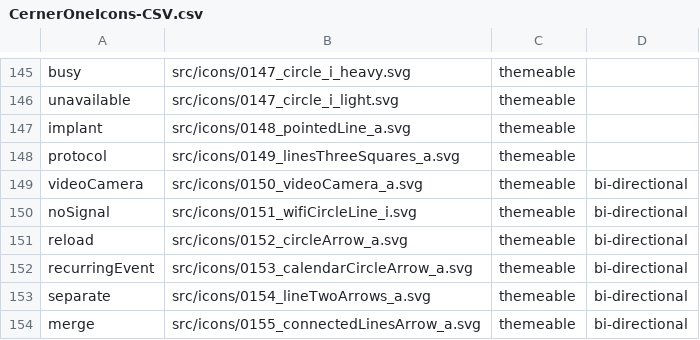
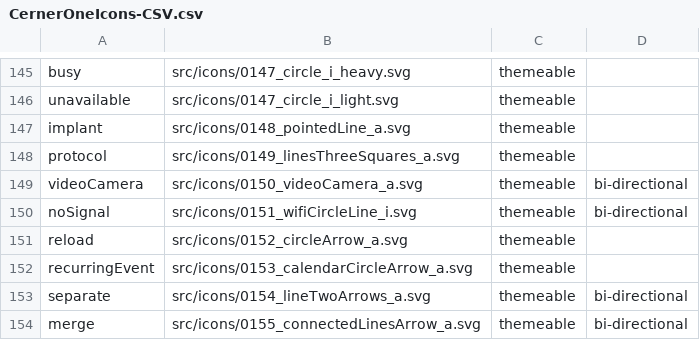
Before and after one commit to oracle-samples/one-cerner-style-icons, a CSV file: src/CernerOneIcons-CSV.csv, drawn as a sheet; only a part is shown, gaps mark what is left out.

Commit message:
Update CernerOneIcons-CSV.csv

```diff
--- a/src/CernerOneIcons-CSV.csv
+++ b/src/CernerOneIcons-CSV.csv
@@ -150,4 +150,4 @@ videoCamera,src/icons/0150_videoCamera_a.svg,themeable ,bi-directional
 noSignal,src/icons/0151_wifiCircleLine_i.svg,themeable ,bi-directional
-reload,src/icons/0152_circleArrow_a.svg,themeable ,bi-directional
-recurringEvent,src/icons/0153_calendarCircleArrow_a.svg,themeable ,bi-directional
+reload,src/icons/0152_circleArrow_a.svg,themeable
+recurringEvent,src/icons/0153_calendarCircleArrow_a.svg,themeable
 separate,src/icons/0154_lineTwoArrows_a.svg,themeable ,bi-directional
```
